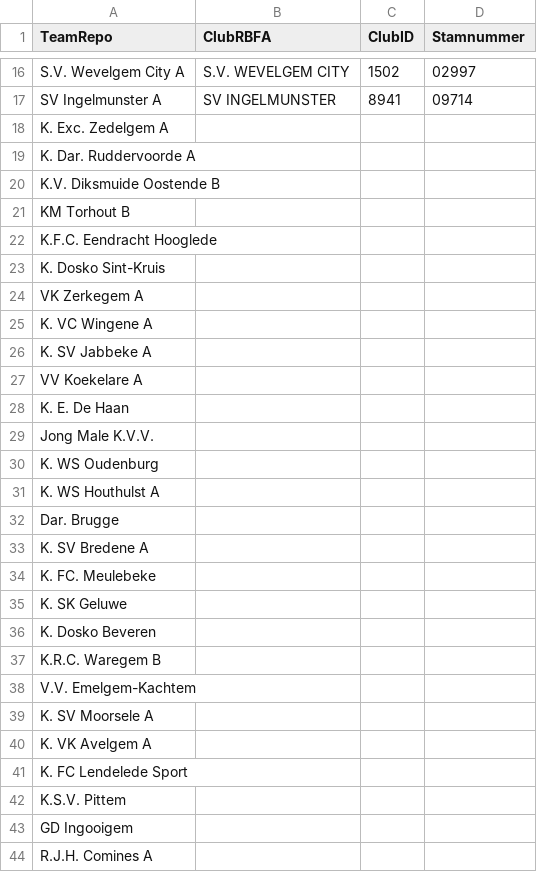
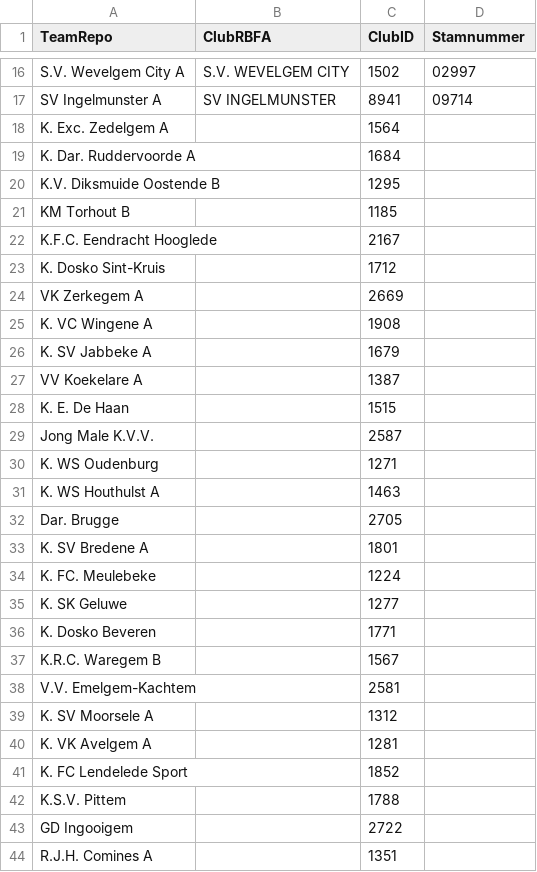
Before and after one commit to vjo18/scouting2627, a CSV file: data_raw/team_club_mapping.csv, drawn as a sheet; only a part is shown, gaps mark what is left out; the diff covers the shown part only.

```diff
--- a/data_raw/team_club_mapping.csv
+++ b/data_raw/team_club_mapping.csv
@@ -17,28 +17,28 @@ S.V. Wevelgem City A;S.V. WEVELGEM CITY;1502;02997
 SV Ingelmunster A;SV INGELMUNSTER;8941;09714
-K. Exc. Zedelgem A;;;
-K. Dar. Ruddervoorde A;;;
-K.V. Diksmuide Oostende B;;;
-KM Torhout B;;;
-K.F.C. Eendracht Hooglede;;;
-K. Dosko Sint-Kruis;;;
-VK Zerkegem A;;;
-K. VC Wingene A;;;
-K. SV Jabbeke A;;;
-VV Koekelare A;;;
-K. E. De Haan;;;
-Jong Male K.V.V.;;;
-K. WS Oudenburg;;;
-K. WS Houthulst A;;;
-Dar. Brugge;;;
-K. SV Bredene A;;;
-K. FC. Meulebeke;;;
-K. SK Geluwe;;;
-K. Dosko Beveren;;;
-K.R.C. Waregem B;;;
-V.V. Emelgem-Kachtem;;;
-K. SV Moorsele A;;;
-K. VK Avelgem A;;;
-K. FC Lendelede Sport;;;
-K.S.V. Pittem;;;
-GD Ingooigem;;;
-R.J.H. Comines A;;;
+K. Exc. Zedelgem A;;1564;
+K. Dar. Ruddervoorde A;;1684;
+K.V. Diksmuide Oostende B;;1295;
+KM Torhout B;;1185;
+K.F.C. Eendracht Hooglede;;2167;
+K. Dosko Sint-Kruis;;1712;
+VK Zerkegem A;;2669;
+K. VC Wingene A;;1908;
+K. SV Jabbeke A;;1679;
+VV Koekelare A;;1387;
+K. E. De Haan;;1515;
+Jong Male K.V.V.;;2587;
+K. WS Oudenburg;;1271;
+K. WS Houthulst A;;1463;
+Dar. Brugge;;2705;
+K. SV Bredene A;;1801;
+K. FC. Meulebeke;;1224;
+K. SK Geluwe;;1277;
+K. Dosko Beveren;;1771;
+K.R.C. Waregem B;;1567;
+V.V. Emelgem-Kachtem;;2581;
+K. SV Moorsele A;;1312;
+K. VK Avelgem A;;1281;
+K. FC Lendelede Sport;;1852;
+K.S.V. Pittem;;1788;
+GD Ingooigem;;2722;
+R.J.H. Comines A;;1351;
```
Also changed, not shown: 53 edited cells elsewhere in this file, 1 other file.
